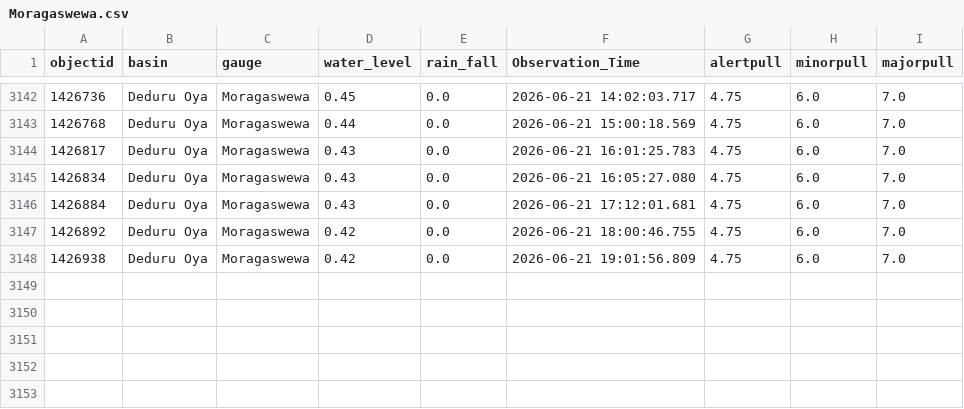
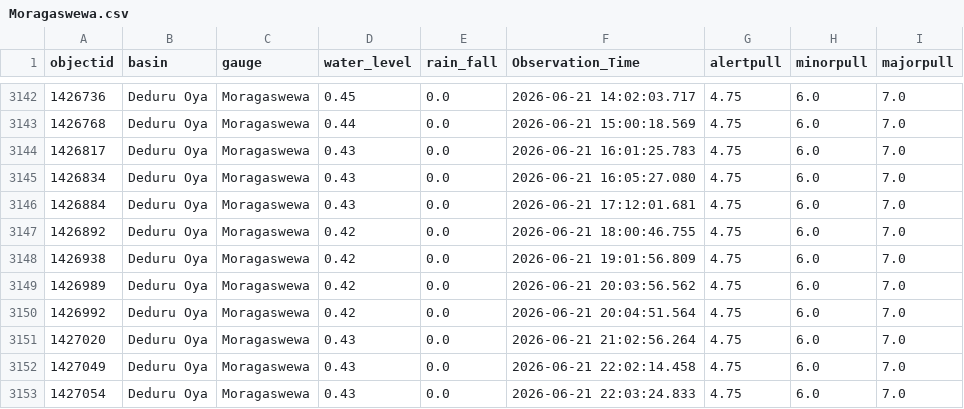
Before and after one commit to hhumal/Irrigation-Dept-Manual-River-Gauge-Readings, a CSV file: Station_Rainfall_CSVs/Moragaswewa.csv, drawn as a sheet; only a part is shown, gaps mark what is left out.

```diff
--- a/Station_Rainfall_CSVs/Moragaswewa.csv
+++ b/Station_Rainfall_CSVs/Moragaswewa.csv
@@ -3148 +3148,6 @@ objectid,basin,gauge,water_level,rain_fall,Observation_Time,alertpull,minorpull,
 1426938,Deduru Oya,Moragaswewa,0.42,0.0,2026-06-21 19:01:56.809,4.75,6.0,7.0
+1426989,Deduru Oya,Moragaswewa,0.42,0.0,2026-06-21 20:03:56.562,4.75,6.0,7.0
+1426992,Deduru Oya,Moragaswewa,0.42,0.0,2026-06-21 20:04:51.564,4.75,6.0,7.0
+1427020,Deduru Oya,Moragaswewa,0.43,0.0,2026-06-21 21:02:56.264,4.75,6.0,7.0
+1427049,Deduru Oya,Moragaswewa,0.43,0.0,2026-06-21 22:02:14.458,4.75,6.0,7.0
+1427054,Deduru Oya,Moragaswewa,0.43,0.0,2026-06-21 22:03:24.833,4.75,6.0,7.0
```
Also changed, not shown: Station_Rainfall_CSVs/Deraniyagala.csv, Station_Rainfall_CSVs/Dunamale.csv, 34 other files.
